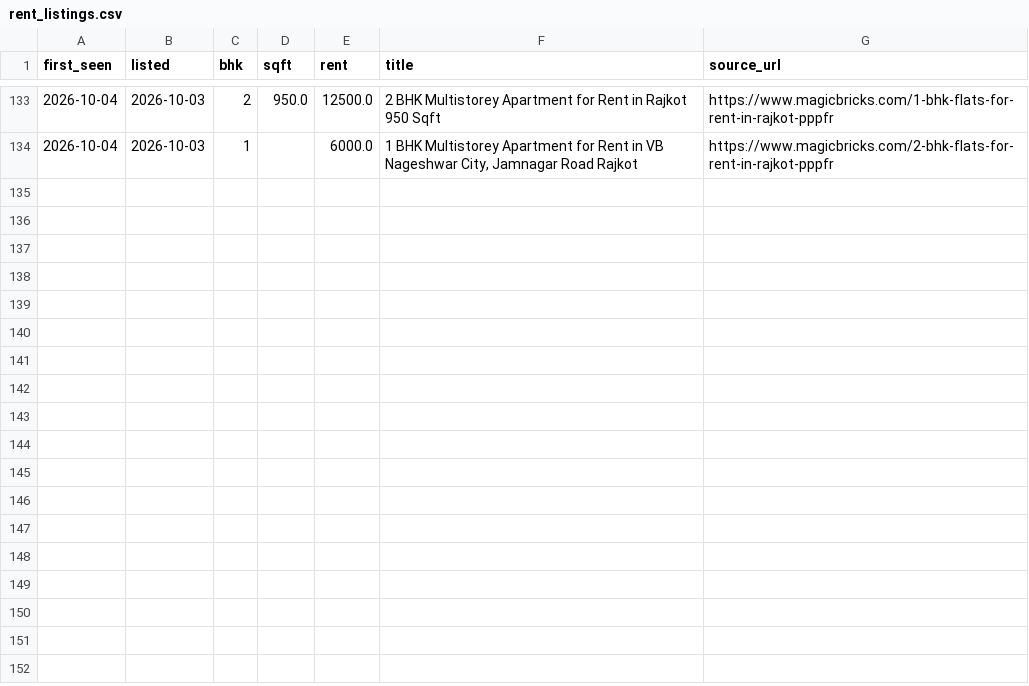
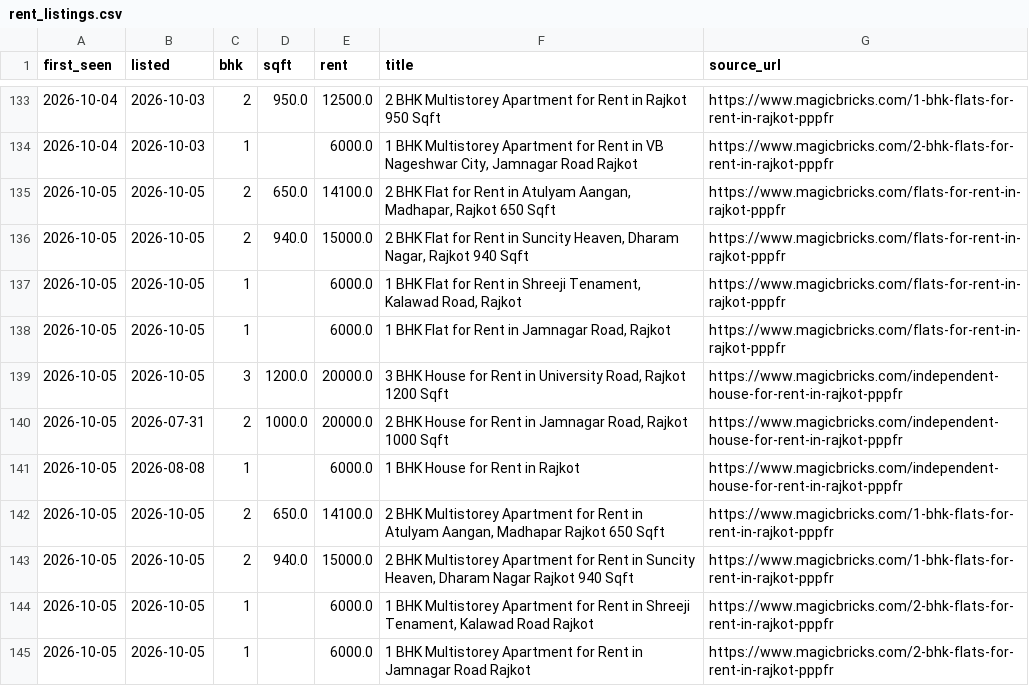
Before and after one commit to Nityahapani/rpi, a CSV file: data/rent_listings.csv, drawn as a sheet; only a part is shown, gaps mark what is left out.

```diff
--- a/data/rent_listings.csv
+++ b/data/rent_listings.csv
@@ -134 +134,12 @@ first_seen,listed,bhk,sqft,rent,title,source_url
 2026-10-04,2026-10-03,1,,6000.0,"1 BHK Multistorey Apartment for Rent in VB Nageshwar City, Jamnagar Road Rajkot",https://www.magicbricks.com/2-bhk-flats-for-rent-in-rajkot-pppfr
+2026-10-05,2026-10-05,2,650.0,14100.0,"2 BHK Flat for Rent in Atulyam Aangan, Madhapar, Rajkot 650 Sqft",https://www.magicbricks.com/flats-for-rent-in-rajkot-pppfr
+2026-10-05,2026-10-05,2,940.0,15000.0,"2 BHK Flat for Rent in Suncity Heaven, Dharam Nagar, Rajkot 940 Sqft",https://www.magicbricks.com/flats-for-rent-in-rajkot-pppfr
+2026-10-05,2026-10-05,1,,6000.0,"1 BHK Flat for Rent in Shreeji Tenament, Kalawad Road, Rajkot",https://www.magicbricks.com/flats-for-rent-in-rajkot-pppfr
+2026-10-05,2026-10-05,1,,6000.0,"1 BHK Flat for Rent in Jamnagar Road, Rajkot",https://www.magicbricks.com/flats-for-rent-in-rajkot-pppfr
+2026-10-05,2026-10-05,3,1200.0,20000.0,"3 BHK House for Rent in University Road, Rajkot 1200 Sqft",https://www.magicbricks.com/independent-house-for-rent-in-rajkot-pppfr
+2026-10-05,2026-07-31,2,1000.0,20000.0,"2 BHK House for Rent in Jamnagar Road, Rajkot 1000 Sqft",https://www.magicbricks.com/independent-house-for-rent-in-rajkot-pppfr
+2026-10-05,2026-08-08,1,,6000.0,1 BHK House for Rent in Rajkot,https://www.magicbricks.com/independent-house-for-rent-in-rajkot-pppfr
+2026-10-05,2026-10-05,2,650.0,14100.0,"2 BHK Multistorey Apartment for Rent in Atulyam Aangan, Madhapar Rajkot 650 Sqft",https://www.magicbricks.com/1-bhk-flats-for-rent-in-rajkot-pppfr
+2026-10-05,2026-10-05,2,940.0,15000.0,"2 BHK Multistorey Apartment for Rent in Suncity Heaven, Dharam Nagar Rajkot 940 Sqft",https://www.magicbricks.com/1-bhk-flats-for-rent-in-rajkot-pppfr
+2026-10-05,2026-10-05,1,,6000.0,"1 BHK Multistorey Apartment for Rent in Shreeji Tenament, Kalawad Road Rajkot",https://www.magicbricks.com/2-bhk-flats-for-rent-in-rajkot-pppfr
+2026-10-05,2026-10-05,1,,6000.0,1 BHK Multistorey Apartment for Rent in Jamnagar Road Rajkot,https://www.magicbricks.com/2-bhk-flats-for-rent-in-rajkot-pppfr
```
Also changed, not shown: data/mrp_diary.csv, data/nowcast_vintages.csv, 11 other files.
